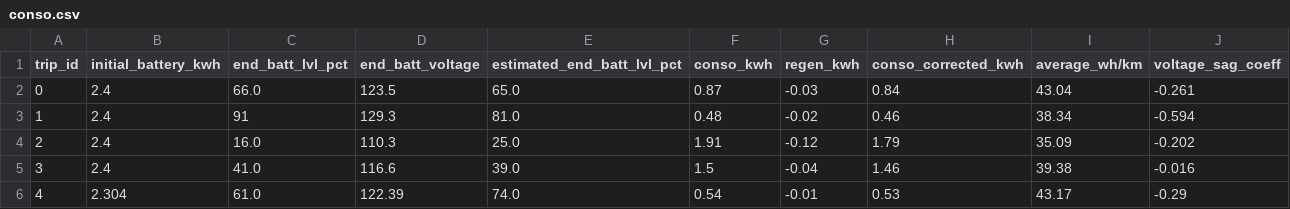
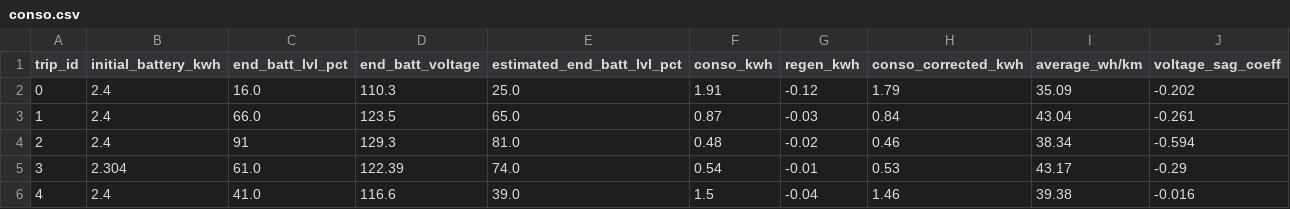
Before and after one commit to Tritbool/EUC_core, a CSV file: stats/blitz/conso.csv, drawn as a sheet.

```diff
--- a/stats/blitz/conso.csv
+++ b/stats/blitz/conso.csv
@@ -1,6 +1,6 @@
 trip_id,initial_battery_kwh,end_batt_lvl_pct,end_batt_voltage,estimated_end_batt_lvl_pct,conso_kwh,regen_kwh,conso_corrected_kwh,average_wh/km,voltage_sag_coeff
-0,2.4,66.0,123.5,65.0,0.87,-0.03,0.84,43.04,-0.261
-1,2.4,91,129.3,81.0,0.48,-0.02,0.46,38.34,-0.594
-2,2.4,16.0,110.3,25.0,1.91,-0.12,1.79,35.09,-0.202
-3,2.4,41.0,116.6,39.0,1.5,-0.04,1.46,39.38,-0.016
-4,2.304,61.0,122.39,74.0,0.54,-0.01,0.53,43.17,-0.29
+0,2.4,16.0,110.3,25.0,1.91,-0.12,1.79,35.09,-0.202
+1,2.4,66.0,123.5,65.0,0.87,-0.03,0.84,43.04,-0.261
+2,2.4,91,129.3,81.0,0.48,-0.02,0.46,38.34,-0.594
+3,2.304,61.0,122.39,74.0,0.54,-0.01,0.53,43.17,-0.29
+4,2.4,41.0,116.6,39.0,1.5,-0.04,1.46,39.38,-0.016
```
Also changed, not shown: stats/blitz/env.csv, stats/master_pro_V2/summary.csv, 41 other files.
